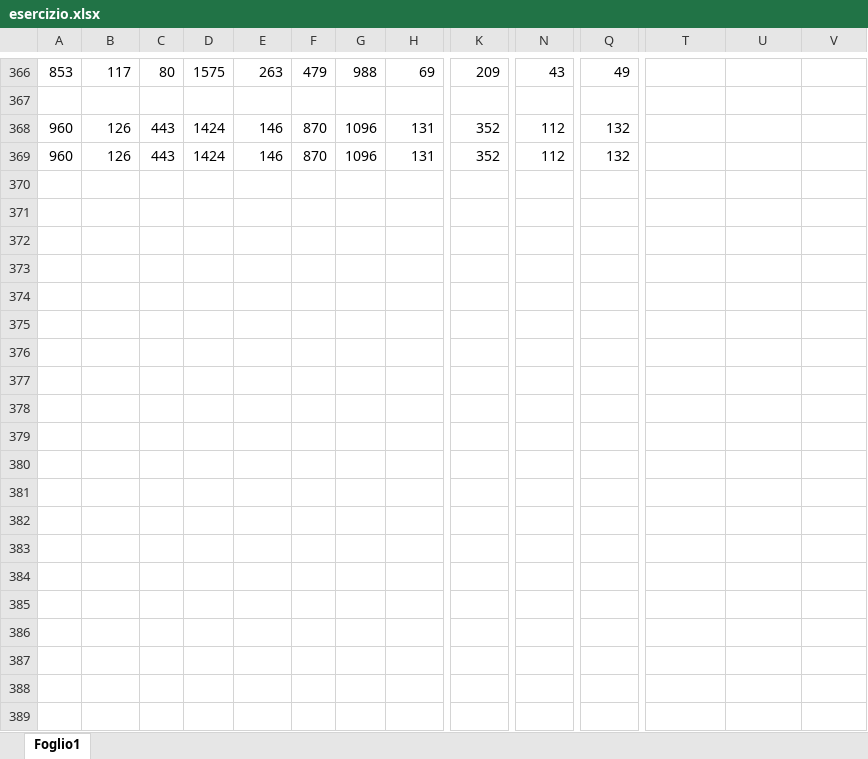
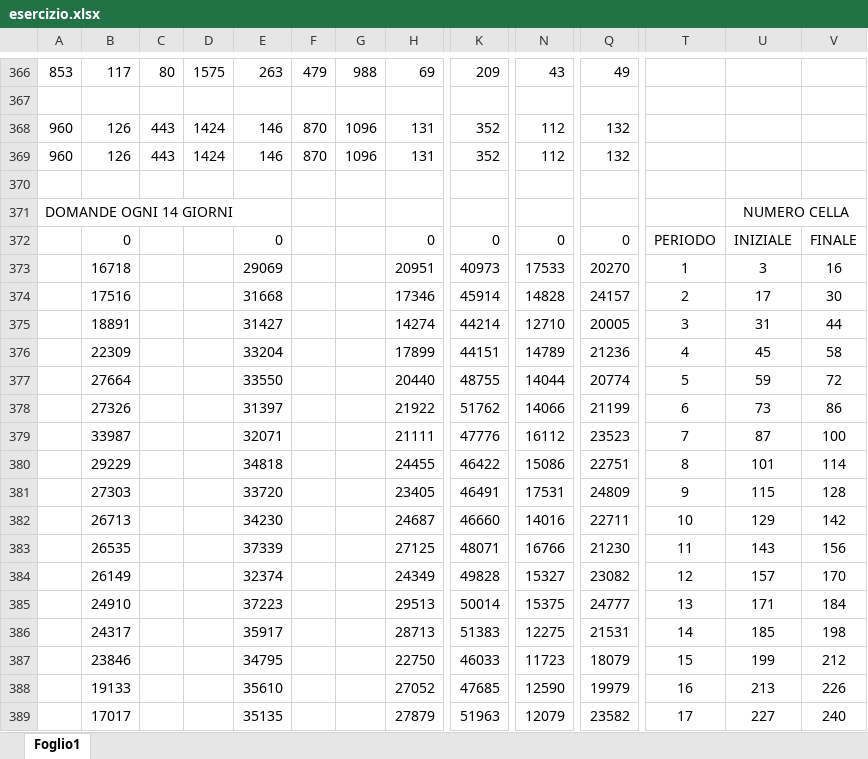
Before and after one commit to lucad93/Matlab, an Excel workbook: Parte 3/Esercizio 4/esercizio.xlsx, sheet Foglio1, drawn as a sheet; only a part is shown, gaps mark what is left out; values as stored, in another font and other column widths than the file's, no borders; conditional formats not drawn; rows hold the shown columns only; the diff covers the shown part only; the diff names each change by its address in the sheet, - before the commit and + after, or states it on an @@ line.

Commit message:
Scritto algoritmo Wagner-Whitin in lingo per esercizio 4

```diff
--- a/Parte 3/Esercizio 4/esercizio.xlsx (sheet Foglio1)
+++ b/Parte 3/Esercizio 4/esercizio.xlsx (sheet Foglio1)
+row 370: (empty)
+row 371: DOMANDE OGNI 14 GIORNI |  |  |  |  |  |  |  |  |  |  |  | NUMERO CELLA
+row 372:  | 0 |  |  | 0 |  |  | 0 | 0 | 0 | 0 | PERIODO | INIZIALE | FINALE
+row 373:  | 16718 |  |  | 29069 |  |  | 20951 | 40973 | 17533 | 20270 | 1 | 3 | 16
+row 374:  | 17516 |  |  | 31668 |  |  | 17346 | 45914 | 14828 | 24157 | 2 | 17 | 30
+row 375:  | 18891 |  |  | 31427 |  |  | 14274 | 44214 | 12710 | 20005 | 3 | 31 | 44
+row 376:  | 22309 |  |  | 33204 |  |  | 17899 | 44151 | 14789 | 21236 | 4 | 45 | 58
+row 377:  | 27664 |  |  | 33550 |  |  | 20440 | 48755 | 14044 | 20774 | 5 | 59 | 72
+row 378:  | 27326 |  |  | 31397 |  |  | 21922 | 51762 | 14066 | 21199 | 6 | 73 | 86
+row 379:  | 33987 |  |  | 32071 |  |  | 21111 | 47776 | 16112 | 23523 | 7 | 87 | 100
+row 380:  | 29229 |  |  | 34818 |  |  | 24455 | 46422 | 15086 | 22751 | 8 | 101 | 114
+row 381:  | 27303 |  |  | 33720 |  |  | 23405 | 46491 | 17531 | 24809 | 9 | 115 | 128
+row 382:  | 26713 |  |  | 34230 |  |  | 24687 | 46660 | 14016 | 22711 | 10 | 129 | 142
+row 383:  | 26535 |  |  | 37339 |  |  | 27125 | 48071 | 16766 | 21230 | 11 | 143 | 156
+row 384:  | 26149 |  |  | 32374 |  |  | 24349 | 49828 | 15327 | 23082 | 12 | 157 | 170
+row 385:  | 24910 |  |  | 37223 |  |  | 29513 | 50014 | 15375 | 24777 | 13 | 171 | 184
+row 386:  | 24317 |  |  | 35917 |  |  | 28713 | 51383 | 12275 | 21531 | 14 | 185 | 198
+row 387:  | 23846 |  |  | 34795 |  |  | 22750 | 46033 | 11723 | 18079 | 15 | 199 | 212
+row 388:  | 19133 |  |  | 35610 |  |  | 27052 | 47685 | 12590 | 19979 | 16 | 213 | 226
+row 389:  | 17017 |  |  | 35135 |  |  | 27879 | 51963 | 12079 | 23582 | 17 | 227 | 240
```
Also changed, not shown: 9 added rows elsewhere in this sheet, 1 other file.
